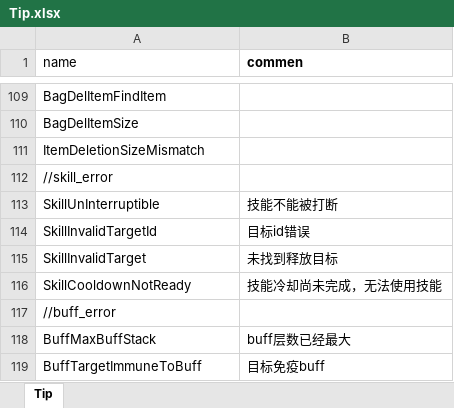
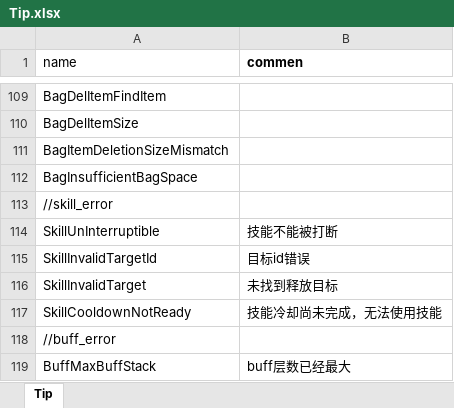
Before and after one commit to luyuancpp/mmorpg, an Excel workbook: bin/config/xlsx/tip/Tip.xlsx, sheet Tip, drawn as a sheet; only a part is shown, gaps mark what is left out; the shorter side is filled out with more unchanged rows; values as stored, in another font and other column widths than the file's, no borders; the diff names each change by its address in the sheet, - before the commit and + after, or states it on an @@ line.

```diff
--- a/bin/config/xlsx/tip/Tip.xlsx (sheet Tip)
+++ b/bin/config/xlsx/tip/Tip.xlsx (sheet Tip)
-A111 (name): ItemDeletionSizeMismatch
+A111 (name): BagItemDeletionSizeMismatch
+row 112: BagInsufficientBagSpace
```
Also changed, not shown: 9 other files.
